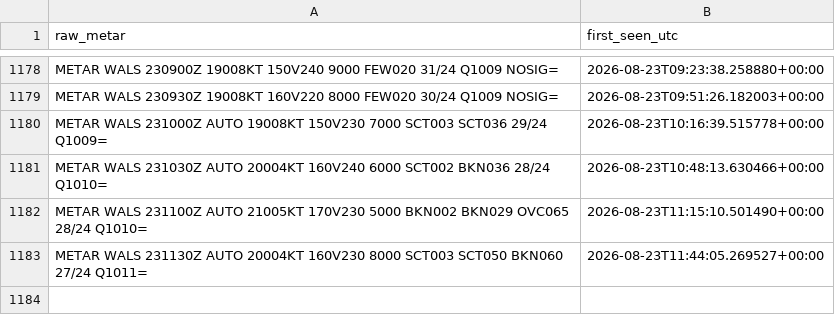
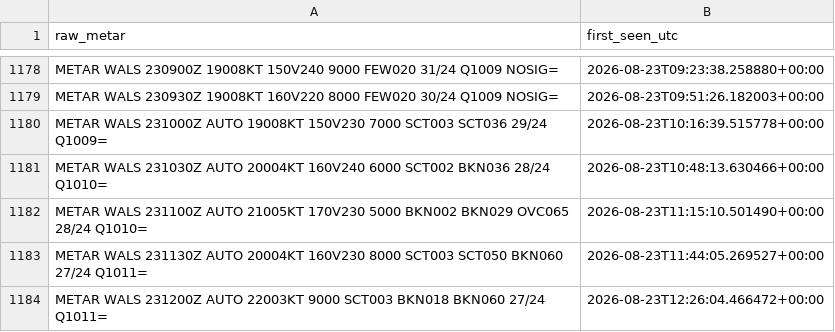
Before and after one commit to ojanzul/bmkg-taf-machinelearning, a CSV file: data/wals_metar_raw_archive.csv, drawn as a sheet; only a part is shown, gaps mark what is left out.

```diff
--- a/data/wals_metar_raw_archive.csv
+++ b/data/wals_metar_raw_archive.csv
@@ -1183 +1183,2 @@ METAR WALS 231100Z AUTO 21005KT 170V230 5000 BKN002 BKN029 OVC065 28/24 Q1010=,2
 METAR WALS 231130Z AUTO 20004KT 160V230 8000 SCT003 SCT050 BKN060 27/24 Q1011=,2026-08-23T11:44:05.269527+00:00
+METAR WALS 231200Z AUTO 22003KT 9000 SCT003 BKN018 BKN060 27/24 Q1011=,2026-08-23T12:26:04.466472+00:00
```
Also changed, not shown: data/wals_metar_structured.csv, data/wals_training_dataset.csv.
